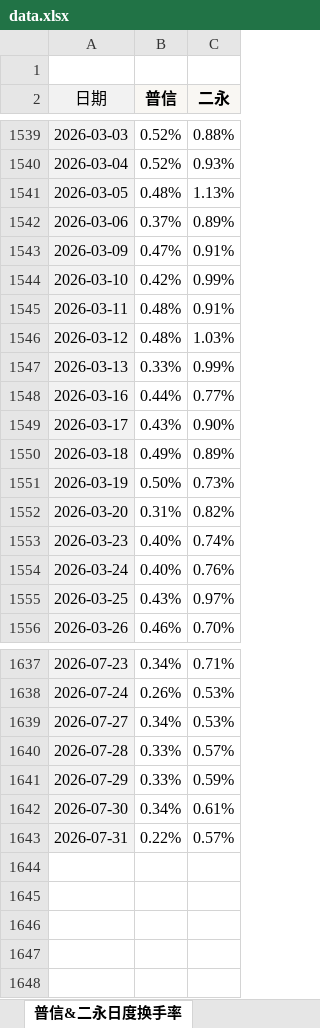
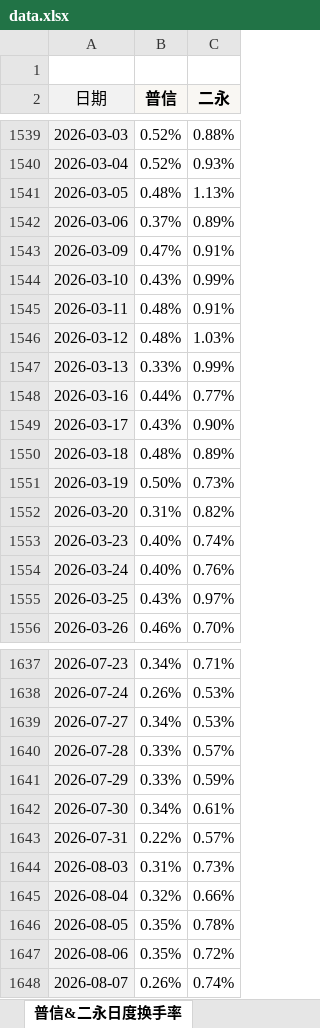
Before and after one commit to cayinc/puxin-bond-liquidity, an Excel workbook: data.xlsx, sheet 普信&二永日度换手率, drawn as a sheet; only a part is shown, gaps mark what is left out; values as stored, in another font and other column widths than the file's, no borders; conditional formats not drawn; the diff names each change by its address in the sheet, - before the commit and + after, or states it on an @@ line.

```diff
--- a/data.xlsx (sheet 普信&二永日度换手率)
+++ b/data.xlsx (sheet 普信&二永日度换手率)
-B1544 (普信): 0.42%
+B1544 (普信): 0.43%
-B1550 (普信): 0.49%
+B1550 (普信): 0.48%
+row 1644: 2026-08-03 | 0.31% | 0.73%
+row 1645: 2026-08-04 | 0.32% | 0.66%
+row 1646: 2026-08-05 | 0.35% | 0.78%
+row 1647: 2026-08-06 | 0.35% | 0.72%
+row 1648: 2026-08-07 | 0.26% | 0.74%
```
Also changed, not shown: sheet 机构净买入普信, sheet 换手率&成交量, sheet TKN统计, charts or pictures.
